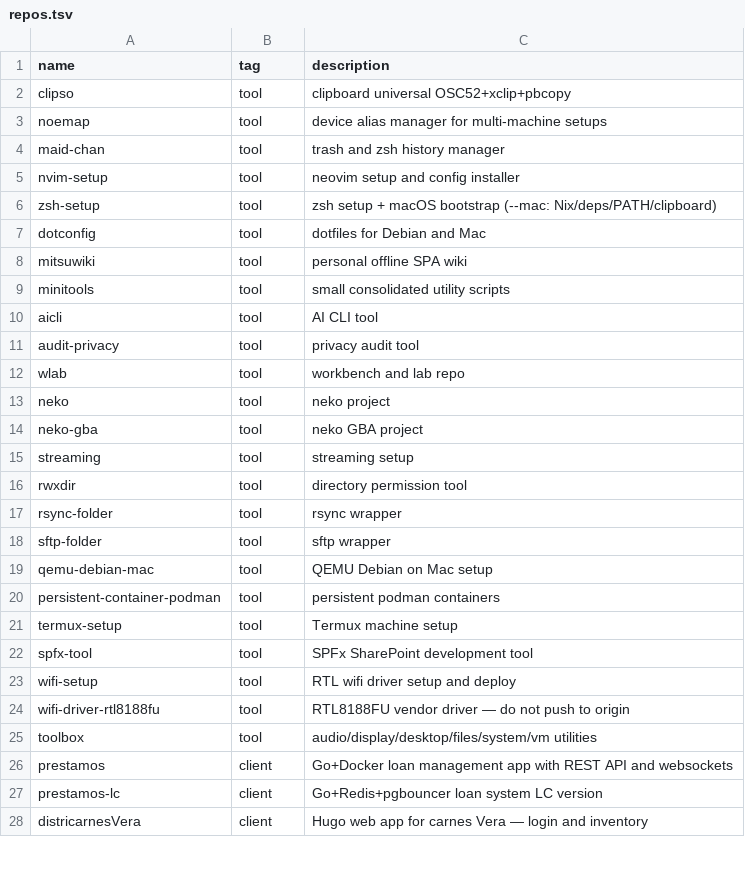
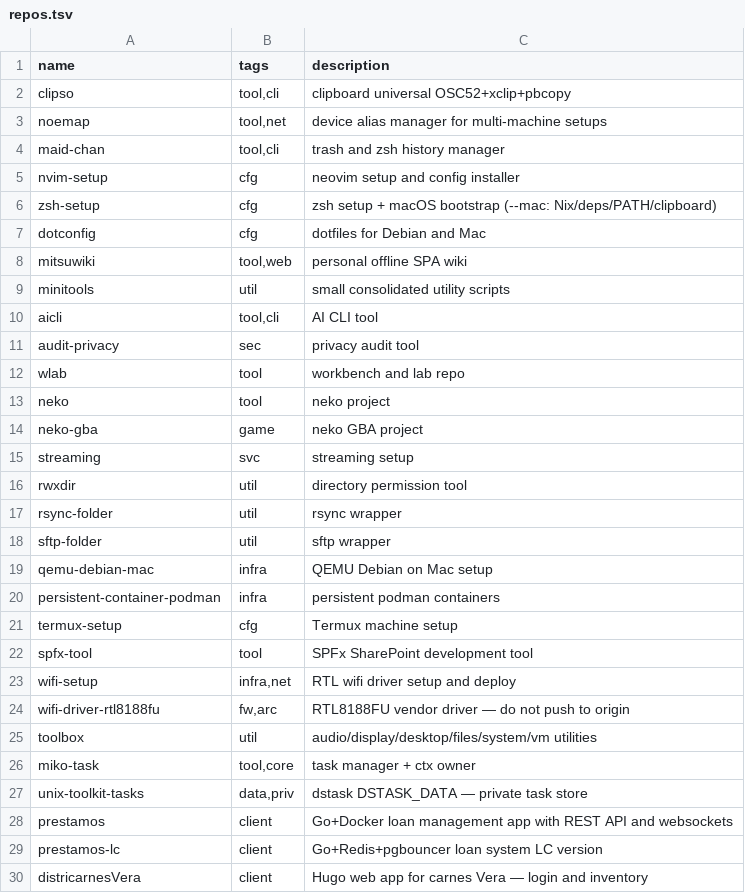
Before and after one commit to catwilo/unix-toolkit, a TSV file: repos.tsv, drawn as a sheet; only a part is shown; the diff covers the shown part only.

Commit message:
chore: migrate repos.tsv to multi-tag format, add miko-task and unix-toolkit-tasks

```diff
--- a/repos.tsv
+++ b/repos.tsv
@@ -1,26 +1,28 @@
-name	tag	description
-clipso	tool	clipboard universal OSC52+xclip+pbcopy
-noemap	tool	device alias manager for multi-machine setups
-maid-chan	tool	trash and zsh history manager
-nvim-setup	tool	neovim setup and config installer
-zsh-setup	tool	zsh setup + macOS bootstrap (--mac: Nix/deps/PATH/clipboard)
-dotconfig	tool	dotfiles for Debian and Mac
-mitsuwiki	tool	personal offline SPA wiki
-minitools	tool	small consolidated utility scripts
-aicli	tool	AI CLI tool
-audit-privacy	tool	privacy audit tool
+name	tags	description
+clipso	tool,cli	clipboard universal OSC52+xclip+pbcopy
+noemap	tool,net	device alias manager for multi-machine setups
+maid-chan	tool,cli	trash and zsh history manager
+nvim-setup	cfg	neovim setup and config installer
+zsh-setup	cfg	zsh setup + macOS bootstrap (--mac: Nix/deps/PATH/clipboard)
+dotconfig	cfg	dotfiles for Debian and Mac
+mitsuwiki	tool,web	personal offline SPA wiki
+minitools	util	small consolidated utility scripts
+aicli	tool,cli	AI CLI tool
+audit-privacy	sec	privacy audit tool
 wlab	tool	workbench and lab repo
 neko	tool	neko project
-neko-gba	tool	neko GBA project
-streaming	tool	streaming setup
-rwxdir	tool	directory permission tool
-rsync-folder	tool	rsync wrapper
-sftp-folder	tool	sftp wrapper
-qemu-debian-mac	tool	QEMU Debian on Mac setup
-persistent-container-podman	tool	persistent podman containers
-termux-setup	tool	Termux machine setup
+neko-gba	game	neko GBA project
+streaming	svc	streaming setup
+rwxdir	util	directory permission tool
+rsync-folder	util	rsync wrapper
+sftp-folder	util	sftp wrapper
+qemu-debian-mac	infra	QEMU Debian on Mac setup
+persistent-container-podman	infra	persistent podman containers
+termux-setup	cfg	Termux machine setup
 spfx-tool	tool	SPFx SharePoint development tool
-wifi-setup	tool	RTL wifi driver setup and deploy
-wifi-driver-rtl8188fu	tool	RTL8188FU vendor driver — do not push to origin
-toolbox	tool	audio/display/desktop/files/system/vm utilities
+wifi-setup	infra,net	RTL wifi driver setup and deploy
+wifi-driver-rtl8188fu	fw,arc	RTL8188FU vendor driver — do not push to origin
+toolbox	util	audio/display/desktop/files/system/vm utilities
+miko-task	tool,core	task manager + ctx owner
+unix-toolkit-tasks	data,priv	dstask DSTASK_DATA — private task store
 prestamos	client	Go+Docker loan management app with REST API and websockets
```
Also changed, not shown: 4 edited cells elsewhere in this file.
